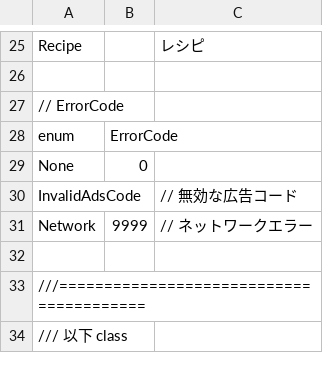
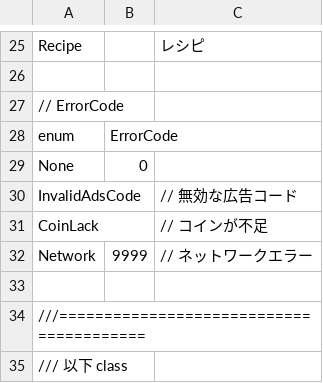
Before and after one commit to kou-yeung/Contrib.Gate, a CSV file: tools/EntitiesGen/entities.csv, drawn as a sheet; only a part is shown, gaps mark what is left out.

```diff
--- a/tools/EntitiesGen/entities.csv
+++ b/tools/EntitiesGen/entities.csv
@@ -30,2 +30,3 @@ None,0,
 InvalidAdsCode,,// 無効な広告コード
+CoinLack,,// コインが不足
 Network,9999,// ネットワークエラー
```
Also changed, not shown: tools/ProtocolGen/protocol.csv, 7 other files.
